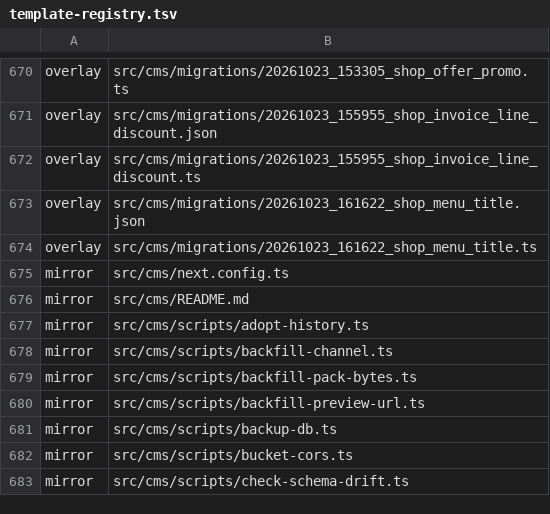
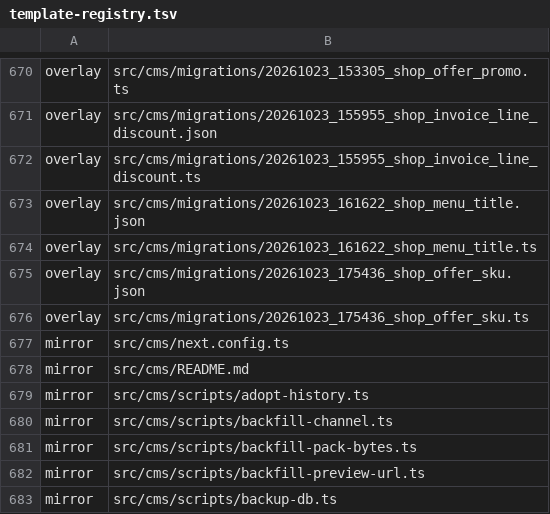
Before and after one commit to Vovanda/WebHolyGrail, a TSV file: template-registry.tsv, drawn as a sheet; only a part is shown, gaps mark what is left out; the shorter side is filled out with more unchanged rows; the diff names each change by its address in the sheet, - before the commit and + after, or states it on an @@ line.

Commit message:
feat(contracts): артикул позиции на витрине
- OfferView.sku: пусто - строки артикула на карточке нет
- снимок корзины offerViewOf переносит артикул

Refs #197

```diff
--- a/template-registry.tsv
+++ b/template-registry.tsv
+row 675: overlay | src/cms/migrations/20261023_175436_shop_offer_sku.json
+row 676: overlay | src/cms/migrations/20261023_175436_shop_offer_sku.ts
```
Also changed, not shown: 1 other file.
